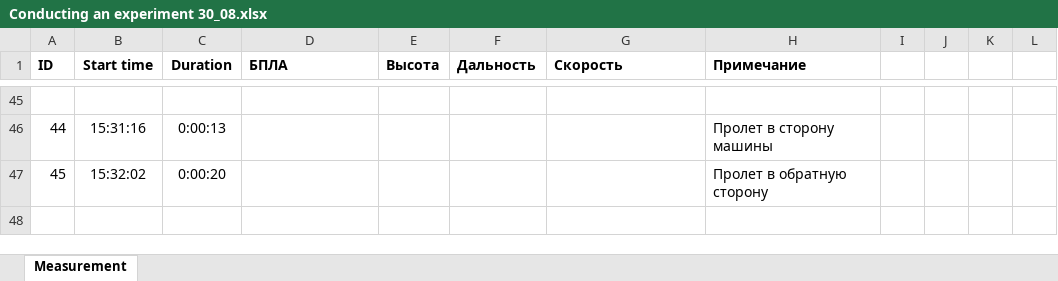
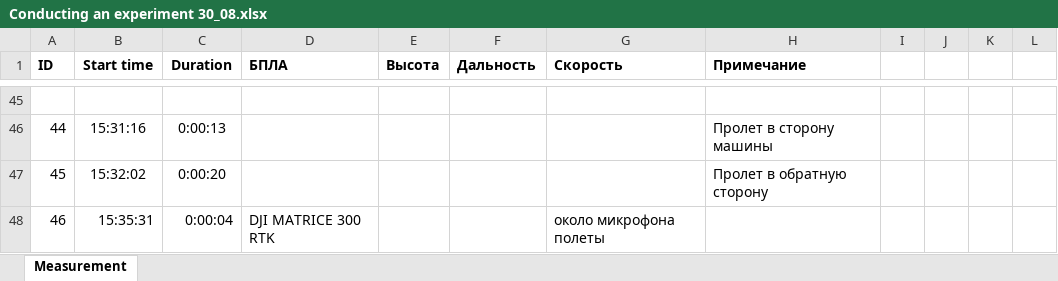
Before and after one commit to bdExplore/Scientific, an Excel workbook: Таблицы Данных/Conducting an experiment 30_08.xlsx, sheet Measurement, drawn as a sheet; only a part is shown, gaps mark what is left out; values as stored, in another font and other column widths than the file's, no borders; the diff names each change by its address in the sheet, - before the commit and + after, or states it on an @@ line.

```diff
--- a/Таблицы Данных/Conducting an experiment 30_08.xlsx (sheet Measurement)
+++ b/Таблицы Данных/Conducting an experiment 30_08.xlsx (sheet Measurement)
+row 48: 46 | 15:35:31 | 0:00:04 | DJI MATRICE 300 RTK |  |  | около микрофона полеты
```
Also changed, not shown: 3 other files.
